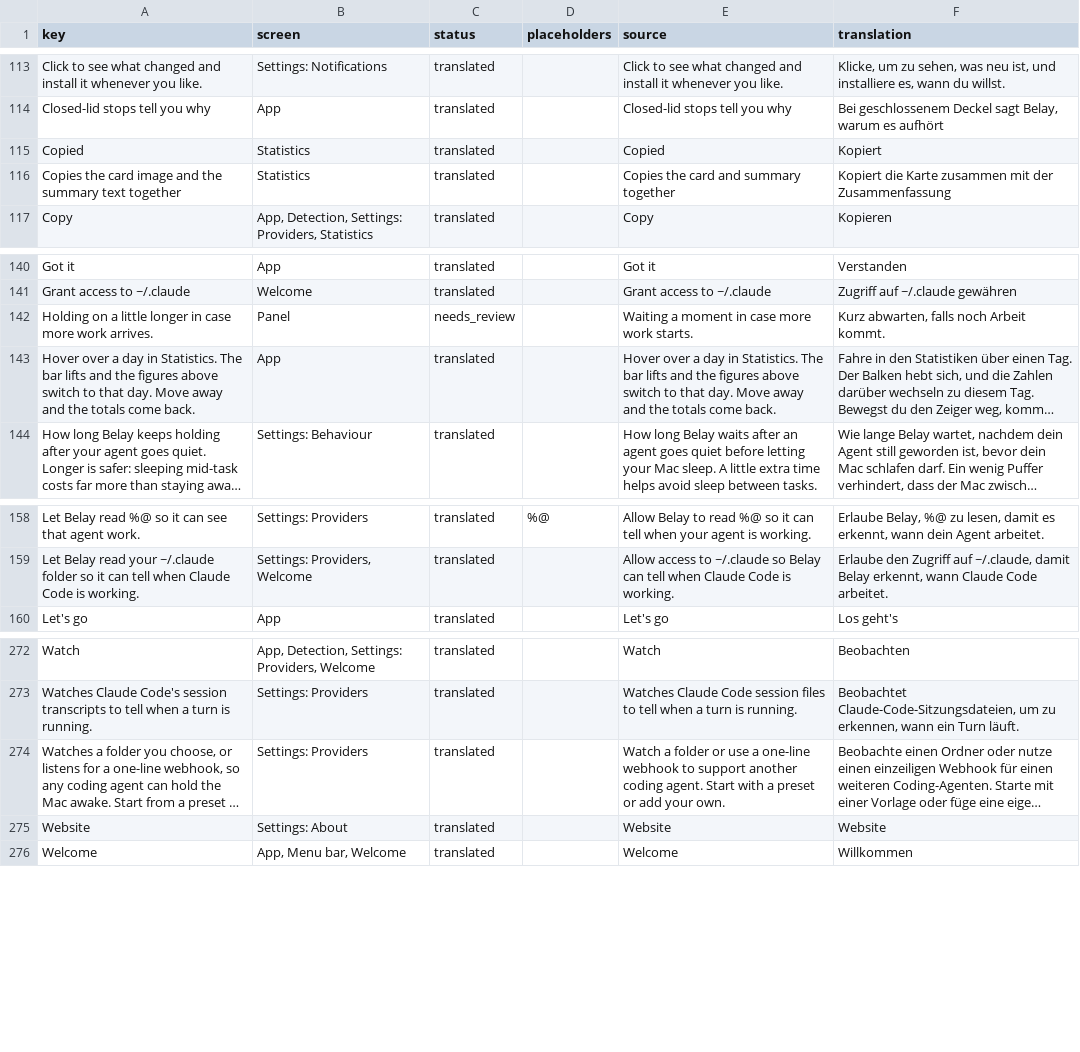
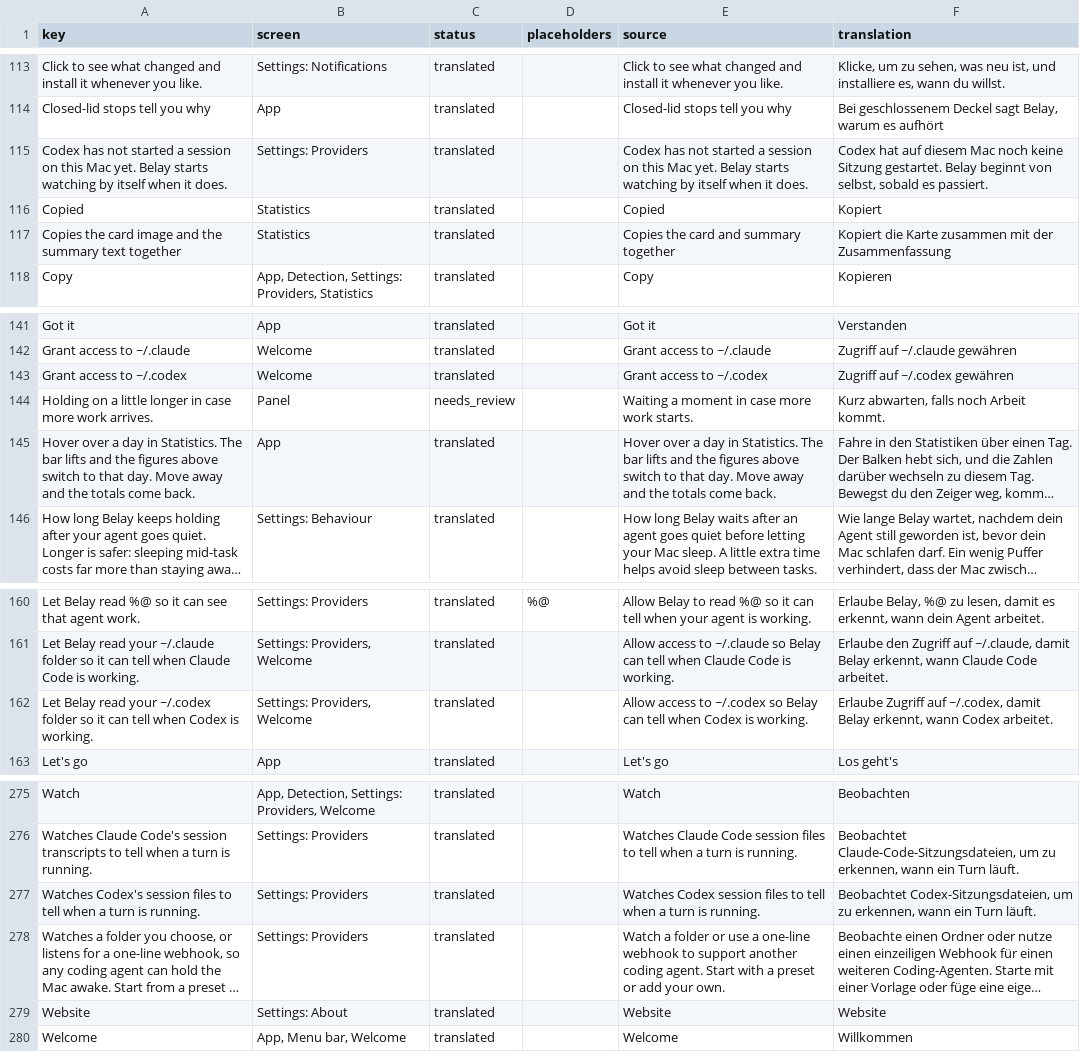
Before and after one commit to PerfectoWeb/Belay, a CSV file: Localization/de.csv, drawn as a sheet; only a part is shown, gaps mark what is left out; long unchanged cells end in …; the diff names each change by its address in the sheet, - before the commit and + after, or states it on an @@ line.

```diff
--- a/Localization/de.csv
+++ b/Localization/de.csv
+row 115: Codex has not started a session on this Mac yet. Belay starts watching by itself when it does. | Settings: Providers | translated |  | Codex has not started a session on this Mac yet. Belay starts watching by itself when it does. | Codex hat auf diesem Mac noch keine Sitzung gestartet. Belay beginnt von selbst, sobald es passiert.
+row 143: Grant access to ~/.codex | Welcome | translated |  | Grant access to ~/.codex | Zugriff auf ~/.codex gewähren
+row 162: Let Belay read your ~/.codex folder so it can tell when Codex is working. | Settings: Providers, Welcome | translated |  | Allow access to ~/.codex so Belay can tell when Codex is working. | Erlaube Zugriff auf ~/.codex, damit Belay erkennt, wann Codex arbeitet.
+row 277: Watches Codex's session files to tell when a turn is running. | Settings: Providers | translated |  | Watches Codex session files to tell when a turn is running. | Beobachtet Codex-Sitzungsdateien, um zu erkennen, wann ein Turn läuft.
```
Also changed, not shown: Localization/es.csv, Localization/fr.csv, 21 other files.
